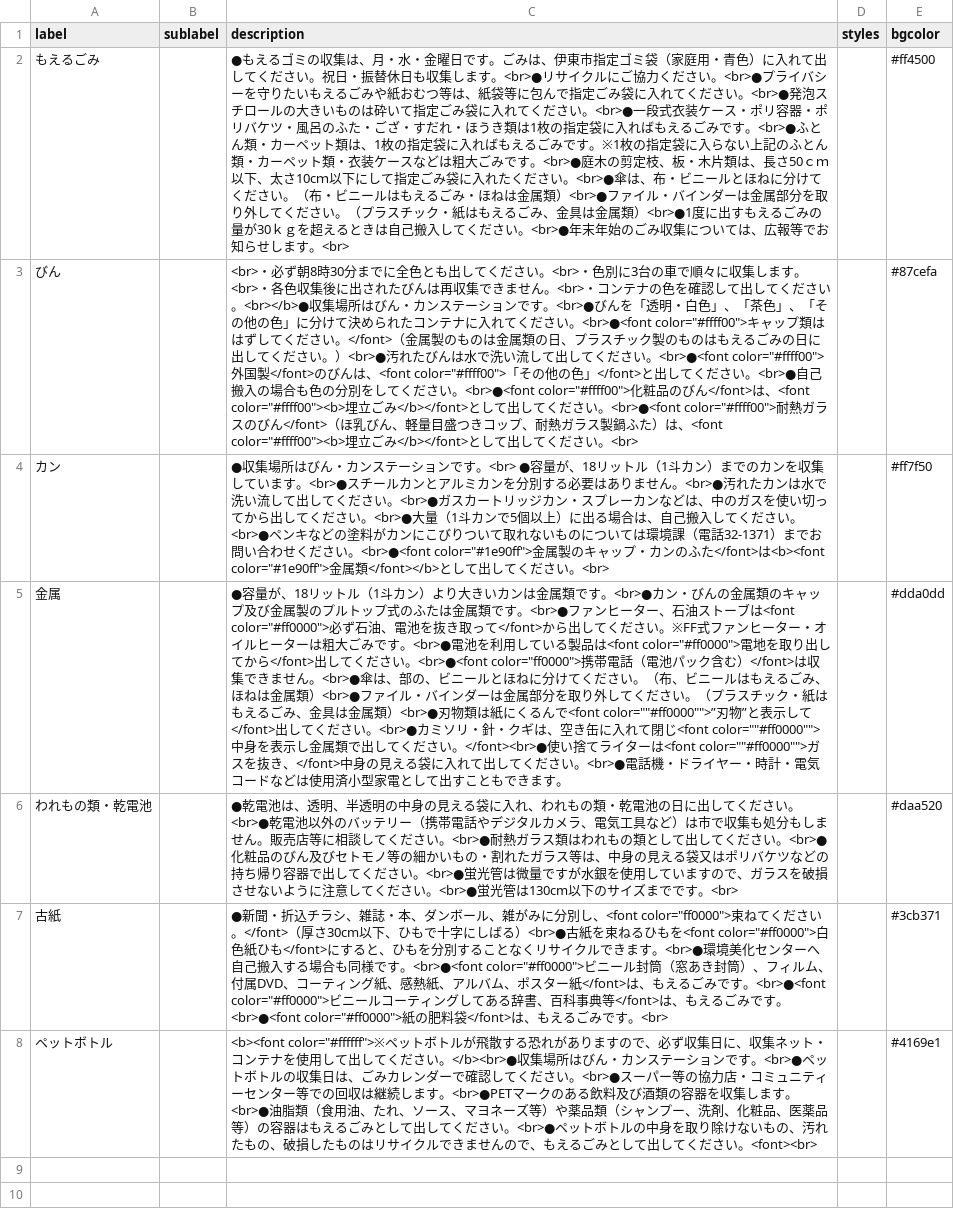
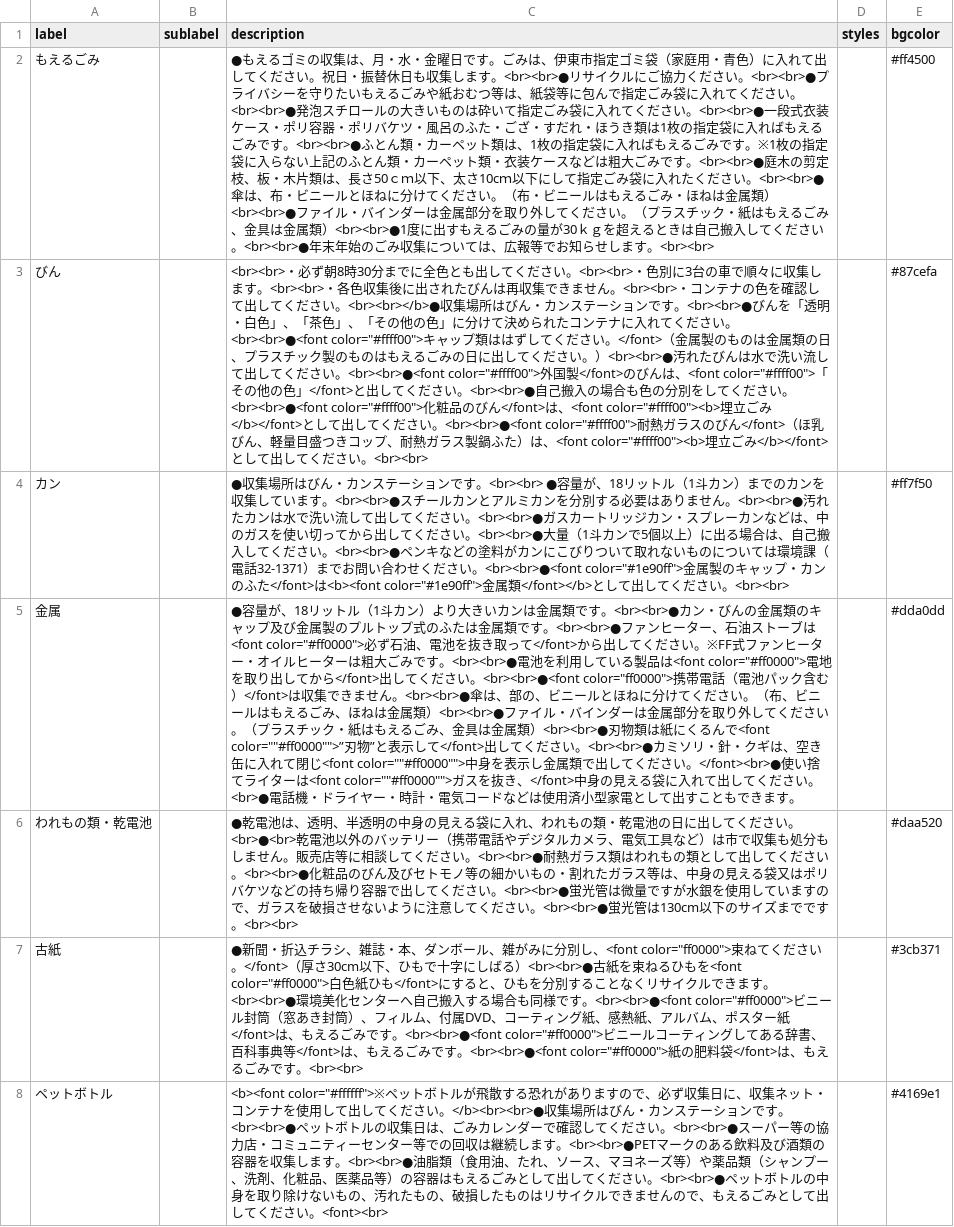
Before and after one commit to itoushi5374/5374, a CSV file: data/description.csv, drawn as a sheet; the diff names each change by its address in the sheet, - before the commit and + after, or states it on an @@ line.

Commit message:
Update description.csv

```diff
--- a/data/description.csv
+++ b/data/description.csv
-C2 (description): …します。<br>●リサイクルにご協力ください。<br>●プライバシーを守りたいもえるごみや紙おむつ等は、紙袋等に包んで指定ごみ袋に入れてください。<br>●発泡スチロールの大きいものは砕いて指定ごみ袋に入れてください。<br>●一段式衣装ケース・ポリ容器・ポリバケツ・風呂のふた・ござ・すだれ・ほうき類は1枚の指定袋に入ればもえるごみです。<br>●ふとん類・カーペット類は、1枚の指定袋に入ればもえるごみです。※1枚の指定袋に入らない上記のふとん類・カーペット類・衣装ケースなどは粗大ごみです。<br>●庭木の剪定枝、板・木片類は、長さ50ｃｍ以下、太さ10cｍ以下にして指定ごみ袋に入れたください。<br>●傘は、布・ビニールとほねに分けてください。（布・ビニールはもえるごみ・ほねは金属類）<br>●ファイル・バインダーは金属部分を取り外してください。（プラスチック・紙はもえるごみ、金具は金属類）<br>●1度に出すもえるごみの量が30ｋｇを超えるときは自己搬入してください。<br>●年末年始のごみ収集については、広報等でお知らせします。<br>
+C2 (description): …します。<br><br>●リサイクルにご協力ください。<br><br>●プライバシーを守りたいもえるごみや紙おむつ等は、紙袋等に包んで指定ごみ袋に入れてください。<br><br>●発泡スチロールの大きいものは砕いて指定ごみ袋に入れてください。<br><br>●一段式衣装ケース・ポリ容器・ポリバケツ・風呂のふた・ござ・すだれ・ほうき類は1枚の指定袋に入ればもえるごみです。<br><br>●ふとん類・カーペット類は、1枚の指定袋に入ればもえるごみです。※1枚の指定袋に入らない上記のふとん類・カーペット類・衣装ケースなどは粗大ごみです。<br><br>●庭木の剪定枝、板・木片類は、長さ50ｃｍ以下、太さ10cｍ以下にして指定ごみ袋に入れたください。<br><br>●傘は、布・ビニールとほねに分けてください。（布・ビニールはもえるごみ・ほねは金属類）<br><br>●ファイル・バインダーは金属部分を取り外してください。（プラスチック・紙はもえるごみ、金具は金属類）<br><br>●1度に出すもえるごみの量が30ｋｇを超えるときは自己搬入してください。<br><br>●年末年始のごみ収集については、広報等でお知らせします。<br><br>
-C3 (description): <br>・必ず朝8時30分までに全色とも出してください。<br>・色別に3台の車で順々に収集します。<br>・各色収集後に出されたびんは再収集できません。<br>・コンテナの色を確認して出してください。<br></b>●収集場所はびん・カンステーションです。<br>●びんを「透明・白色」、「茶色」、「その他の色」に分けて決められたコンテナに入れてください。<br>●<font color="#ffff00">キャップ類ははずしてください。</font>（金属製のものは金属類の日、プラスチック製のものはもえるごみの日に出してください。）<br>●汚れたびんは水で洗い流して出してください。<br>●<font color="#ffff00">外国製</font>のびんは、<font color="#ffff00">「その他の色」</font>と出してください。<br>●自己搬入の場合も色の分別をしてください。<br>●<font color="#ffff00">化粧品のびん</font>は、<font color="#ffff00"><b>埋立ごみ</b></font>として出してください。<br>●<font color="#ffff00">耐熱ガラスのびん</font>（ほ乳びん、軽量目盛つきコップ、耐熱ガラス製鍋ふた）は、<font color="#ffff00"><b>埋立ごみ</b></font>として出してください。<br>
+C3 (description): <br><br>・必ず朝8時30分までに全色とも出してください。<br><br>・色別に3台の車で順々に収集します。<br><br>・各色収集後に出されたびんは再収集できません。<br><br>・コンテナの色を確認して出してください。<br><br></b>●収集場所はびん・カンステーションです。<br><br>●びんを「透明・白色」、「茶色」、「その他の色」に分けて決められたコンテナに入れてください。<br><br>●<font color="#ffff00">キャップ類ははずしてください。</font>（金属製のものは金属類の日、プラスチック製のものはもえるごみの日に出してください。）<br><br>●汚れたびんは水で洗い流して出してください。<br><br>●<font color="#ffff00">外国製</font>のびんは、<font color="#ffff00">「その他の色」</font>と出してください。<br><br>●自己搬入の場合も色の分別をしてください。<br><br>●<font color="#ffff00">化粧品のびん</font>は、<font color="#ffff00"><b>埋立ごみ</b></font>として出してください。<br><br>●<font color="#ffff00">耐熱ガラスのびん</font>（ほ乳びん、軽量目盛つきコップ、耐熱ガラス製鍋ふた）は、<font color="#ffff00"><b>埋立ごみ</b></font>として出してください。<br><br>
-C4 (description): …ンです。<br> ●容量が、18リットル（1斗カン）までのカンを収集しています。<br>●スチールカンとアルミカンを分別する必要はありません。<br>●汚れたカンは水で洗い流して出してください。<br>●ガスカートリッジカン・スプレーカンなどは、中のガスを使い切ってから出してください。<br>●大量（1斗カンで5個以上）に出る場合は、自己搬入してください。<br>●ペンキなどの塗料がカンにこびりついて取れないものについては環境課（電話32-1371）までお問い合わせください。<br>●<font color="#1e90ff">金属製のキャップ・カンのふた</font>は<b><font color="#1e90ff">金属類</font></b>として出してください。<br>
+C4 (description): …ンです。<br><br> ●容量が、18リットル（1斗カン）までのカンを収集しています。<br><br>●スチールカンとアルミカンを分別する必要はありません。<br><br>●汚れたカンは水で洗い流して出してください。<br><br>●ガスカートリッジカン・スプレーカンなどは、中のガスを使い切ってから出してください。<br><br>●大量（1斗カンで5個以上）に出る場合は、自己搬入してください。<br><br>●ペンキなどの塗料がカンにこびりついて取れないものについては環境課（電話32-1371）までお問い合わせください。<br><br>●<font color="#1e90ff">金属製のキャップ・カンのふた</font>は<b><font color="#1e90ff">金属類</font></b>として出してください。<br><br>
-C5 (description): …類です。<br>●カン・びんの金属類のキャップ及び金属製のプルトップ式のふたは金属類です。<br>●ファンヒーター、石油ストーブは<font color="#ff0000">必ず石油、電池を抜き取って</font>から出してください。※FF式ファンヒーター・オイルヒーターは粗大ごみです。<br>●電池を利用している製品は<font color="#ff0000">電地を取り出してから</font>出してください。<br>●<font color="ff0000">携帯電話（電池パック含む）</font>は収集できません。<br>●傘は、部の、ビニールとほねに分けてください。（布、ビニールはもえるごみ、ほねは金属類）<br>●ファイル・バインダーは金属部分を取り外してください。（プラスチック・紙はもえるごみ、金具は金属類）<br>●刃物類は紙にくるんで<font color=""#ff0000"">”刃物”と表示して</font>出してください。<br>●カミソリ…
+C5 (description): …類です。<br><br>●カン・びんの金属類のキャップ及び金属製のプルトップ式のふたは金属類です。<br><br>●ファンヒーター、石油ストーブは<font color="#ff0000">必ず石油、電池を抜き取って</font>から出してください。※FF式ファンヒーター・オイルヒーターは粗大ごみです。<br><br>●電池を利用している製品は<font color="#ff0000">電地を取り出してから</font>出してください。<br><br>●<font color="ff0000">携帯電話（電池パック含む）</font>は収集できません。<br><br>●傘は、部の、ビニールとほねに分けてください。（布、ビニールはもえるごみ、ほねは金属類）<br><br>●ファイル・バインダーは金属部分を取り外してください。（プラスチック・紙はもえるごみ、金具は金属類）<br><br>●刃物類は紙にくるんで<font color=""#ff0000"">”刃物”と表示して</font>出してください。<br><br>●カミソリ…
-C6 (description): …ださい。<br>●乾電池以外のバッテリー（携帯電話やデジタルカメラ、電気工具など）は市で収集も処分もしません。販売店等に相談してください。<br>●耐熱ガラス類はわれもの類として出してください。<br>●化粧品のびん及びセトモノ等の細かいもの・割れたガラス等は、中身の見える袋又はポリバケツなどの持ち帰り容器で出してください。<br>●蛍光管は微量ですが水銀を使用していますので、ガラスを破損させないように注意してください。<br>●蛍光管は130cm以下のサイズまでです。<br>
+C6 (description): …ださい。<br>●<br>乾電池以外のバッテリー（携帯電話やデジタルカメラ、電気工具など）は市で収集も処分もしません。販売店等に相談してください。<br><br>●耐熱ガラス類はわれもの類として出してください。<br><br>●化粧品のびん及びセトモノ等の細かいもの・割れたガラス等は、中身の見える袋又はポリバケツなどの持ち帰り容器で出してください。<br><br>●蛍光管は微量ですが水銀を使用していますので、ガラスを破損させないように注意してください。<br><br>●蛍光管は130cm以下のサイズまでです。<br><br>
-C7 (description): …しばる）<br>●古紙を束ねるひもを<font color="#ff0000">白色紙ひも</font>にすると、ひもを分別することなくリサイクルできます。<br>●環境美化センターへ自己搬入する場合も同様です。<br>●<font color="#ff0000">ビニール封筒（窓あき封筒）、フィルム、付属DVD、コーティング紙、感熱紙、アルバム、ポスター紙</font>は、もえるごみです。<br>●<font color="#ff0000">ビニールコーティングしてある辞書、百科事典等</font>は、もえるごみです。<br>●<font color="#ff0000">紙の肥料袋</font>は、もえるごみです。<br>
+C7 (description): …しばる）<br><br>●古紙を束ねるひもを<font color="#ff0000">白色紙ひも</font>にすると、ひもを分別することなくリサイクルできます。<br><br>●環境美化センターへ自己搬入する場合も同様です。<br><br>●<font color="#ff0000">ビニール封筒（窓あき封筒）、フィルム、付属DVD、コーティング紙、感熱紙、アルバム、ポスター紙</font>は、もえるごみです。<br><br>●<font color="#ff0000">ビニールコーティングしてある辞書、百科事典等</font>は、もえるごみです。<br><br>●<font color="#ff0000">紙の肥料袋</font>は、もえるごみです。<br><br>
-C8 (description): …ださい。</b><br>●収集場所はびん・カンステーションです。<br>●ペットボトルの収集日は、ごみカレンダーで確認してください。<br>●スーパー等の協力店・コミュニティーセンター等での回収は継続します。<br>●PETマークのある飲料及び酒類の容器を収集します。<br>●油脂類（食用油、たれ、ソース、マヨネーズ等）や薬品類（シャンプー、洗剤、化粧品、医薬品等）の容器はもえるごみとして出してください。<br>●ペットボ…
+C8 (description): …ださい。</b><br><br>●収集場所はびん・カンステーションです。<br><br>●ペットボトルの収集日は、ごみカレンダーで確認してください。<br><br>●スーパー等の協力店・コミュニティーセンター等での回収は継続します。<br><br>●PETマークのある飲料及び酒類の容器を収集します。<br><br>●油脂類（食用油、たれ、ソース、マヨネーズ等）や薬品類（シャンプー、洗剤、化粧品、医薬品等）の容器はもえるごみとして出してください。<br><br>●ペットボ…
```
